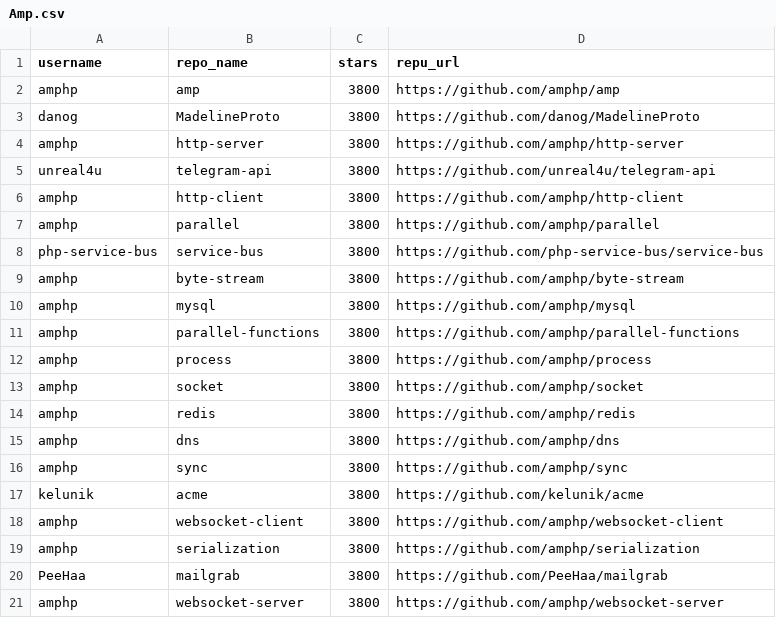
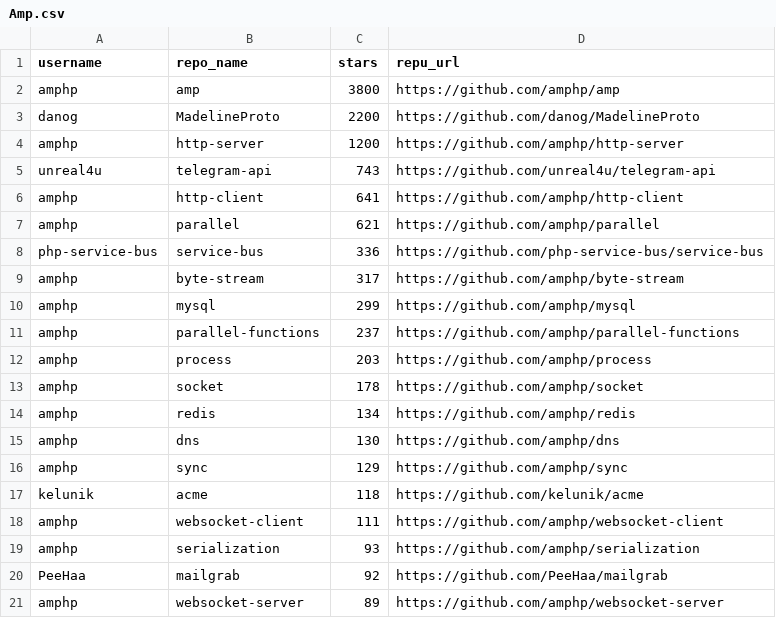
Before and after one commit to Jay-mobio/Python-Web-Scrapping, a CSV file: Amp.csv, drawn as a sheet.

```diff
--- a/Amp.csv
+++ b/Amp.csv
@@ -2,20 +2,20 @@ username,repo_name,stars,repu_url
 amphp,amp,3800,https://github.com/amphp/amp
-danog,MadelineProto,3800,https://github.com/danog/MadelineProto
-amphp,http-server,3800,https://github.com/amphp/http-server
-unreal4u,telegram-api,3800,https://github.com/unreal4u/telegram-api
-amphp,http-client,3800,https://github.com/amphp/http-client
-amphp,parallel,3800,https://github.com/amphp/parallel
-php-service-bus,service-bus,3800,https://github.com/php-service-bus/service-bus
-amphp,byte-stream,3800,https://github.com/amphp/byte-stream
-amphp,mysql,3800,https://github.com/amphp/mysql
-amphp,parallel-functions,3800,https://github.com/amphp/parallel-functions
-amphp,process,3800,https://github.com/amphp/process
-amphp,socket,3800,https://github.com/amphp/socket
-amphp,redis,3800,https://github.com/amphp/redis
-amphp,dns,3800,https://github.com/amphp/dns
-amphp,sync,3800,https://github.com/amphp/sync
-kelunik,acme,3800,https://github.com/kelunik/acme
-amphp,websocket-client,3800,https://github.com/amphp/websocket-client
-amphp,serialization,3800,https://github.com/amphp/serialization
-PeeHaa,mailgrab,3800,https://github.com/PeeHaa/mailgrab
-amphp,websocket-server,3800,https://github.com/amphp/websocket-server
+danog,MadelineProto,2200,https://github.com/danog/MadelineProto
+amphp,http-server,1200,https://github.com/amphp/http-server
+unreal4u,telegram-api,743,https://github.com/unreal4u/telegram-api
+amphp,http-client,641,https://github.com/amphp/http-client
+amphp,parallel,621,https://github.com/amphp/parallel
+php-service-bus,service-bus,336,https://github.com/php-service-bus/service-bus
+amphp,byte-stream,317,https://github.com/amphp/byte-stream
+amphp,mysql,299,https://github.com/amphp/mysql
+amphp,parallel-functions,237,https://github.com/amphp/parallel-functions
+amphp,process,203,https://github.com/amphp/process
+amphp,socket,178,https://github.com/amphp/socket
+amphp,redis,134,https://github.com/amphp/redis
+amphp,dns,130,https://github.com/amphp/dns
+amphp,sync,129,https://github.com/amphp/sync
+kelunik,acme,118,https://github.com/kelunik/acme
+amphp,websocket-client,111,https://github.com/amphp/websocket-client
+amphp,serialization,93,https://github.com/amphp/serialization
+PeeHaa,mailgrab,92,https://github.com/PeeHaa/mailgrab
+amphp,websocket-server,89,https://github.com/amphp/websocket-server
```
Also changed, not shown: API.csv, ASP.NET.csv, 29 other files.
